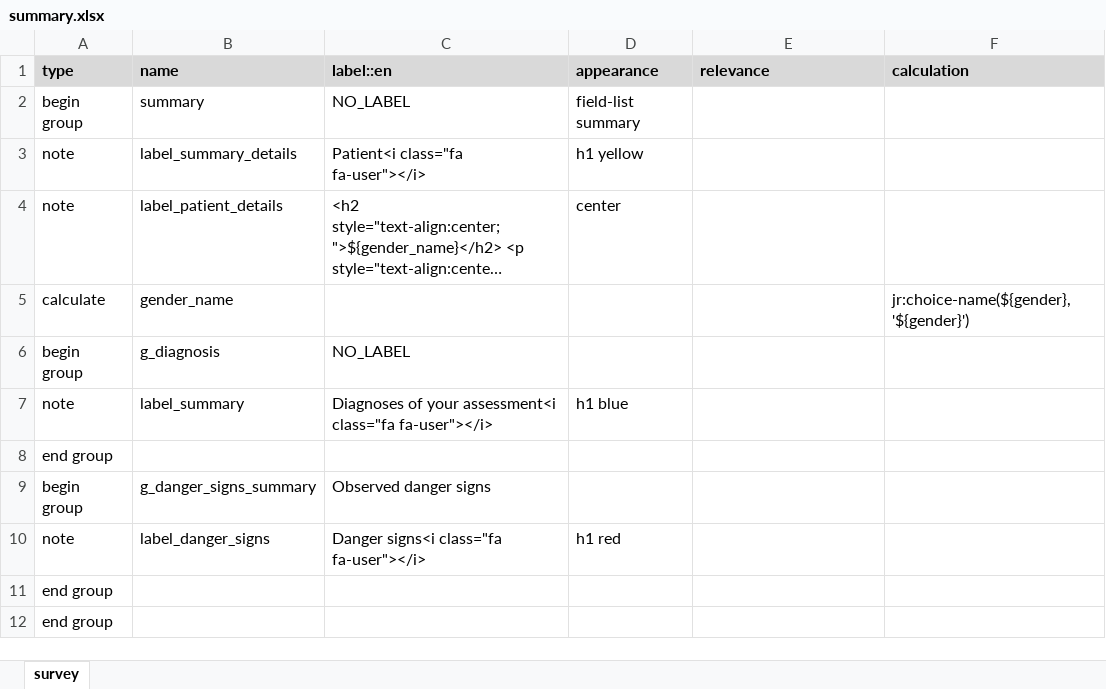
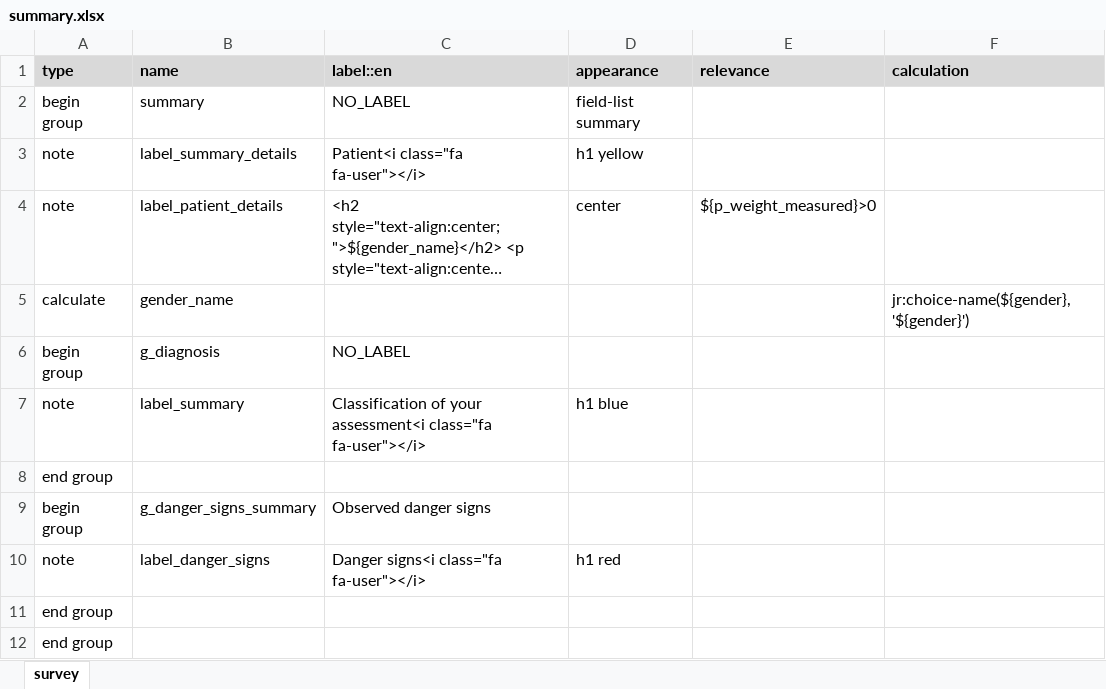
Before and after one commit to SwissTPH/TRICC-Webapp, an Excel workbook: resources/summary.xlsx, sheet survey, drawn as a sheet; long unchanged cells end in …; values as stored, in another font and other column widths than the file's, no borders; conditional formats not drawn; the diff names each change by its address in the sheet, - before the commit and + after, or states it on an @@ line.

```diff
--- a/resources/summary.xlsx (sheet survey)
+++ b/resources/summary.xlsx (sheet survey)
-E4 (relevance): (empty)
+E4 (relevance): ${p_weight_measured}>0
-C7 (label::en): Diagnoses of your…
+C7 (label::en): Classification of your…
```
Also changed, not shown: TRICC/formheader_cht.xlsx, TRICC/formheader_cht_pause.xlsx, 16 other files.
